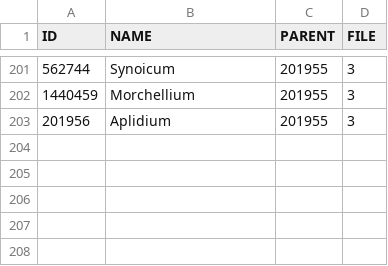
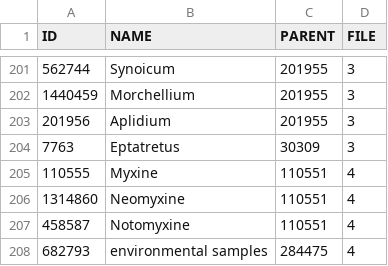
Before and after one commit to ytixu/whileAlive, a CSV file: network-science/data/ensembl/homo-sapien/taxonomy.csv, drawn as a sheet; only a part is shown, gaps mark what is left out; the diff names each change by its address in the sheet, - before the commit and + after, or states it on an @@ line.

```diff
--- a/network-science/data/ensembl/homo-sapien/taxonomy.csv
+++ b/network-science/data/ensembl/homo-sapien/taxonomy.csv
+row 204: 7763 | Eptatretus | 30309 | 3
+row 205: 110555 | Myxine | 110551 | 4
+row 206: 1314860 | Neomyxine | 110551 | 4
+row 207: 458587 | Notomyxine | 110551 | 4
+row 208: 682793 | environmental samples | 284475 | 4
```
Also changed, not shown: 43 other files.
